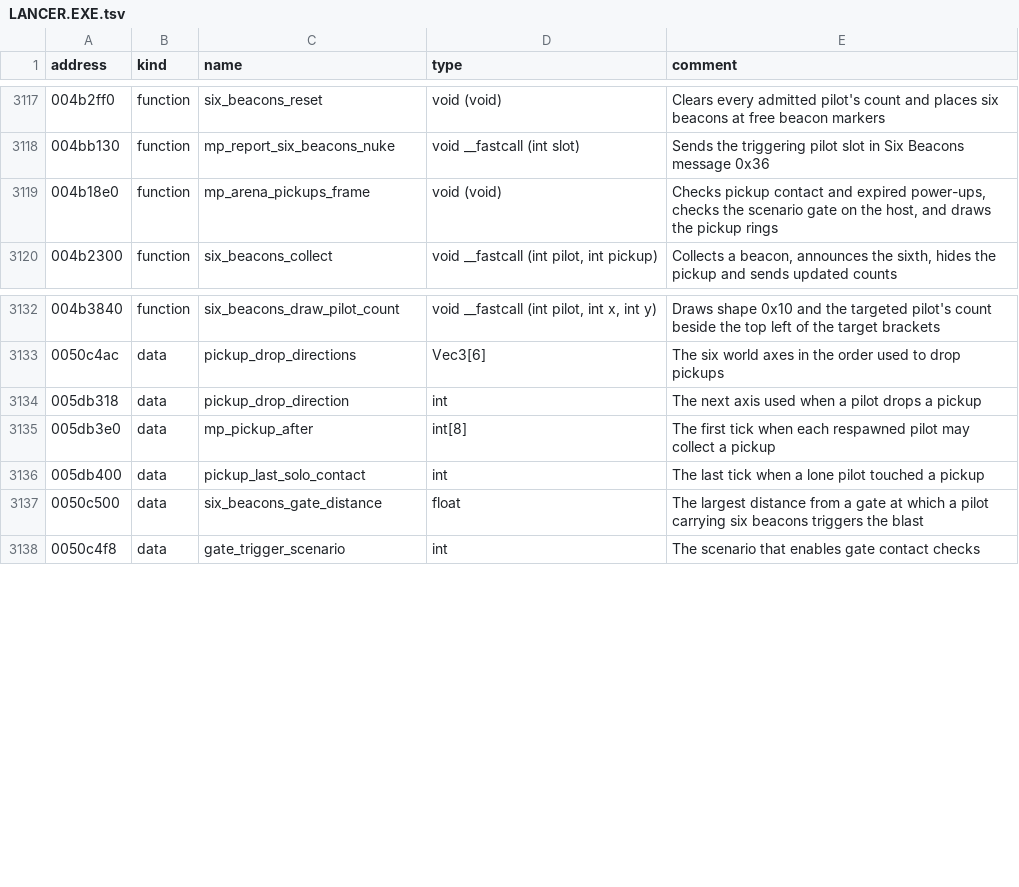
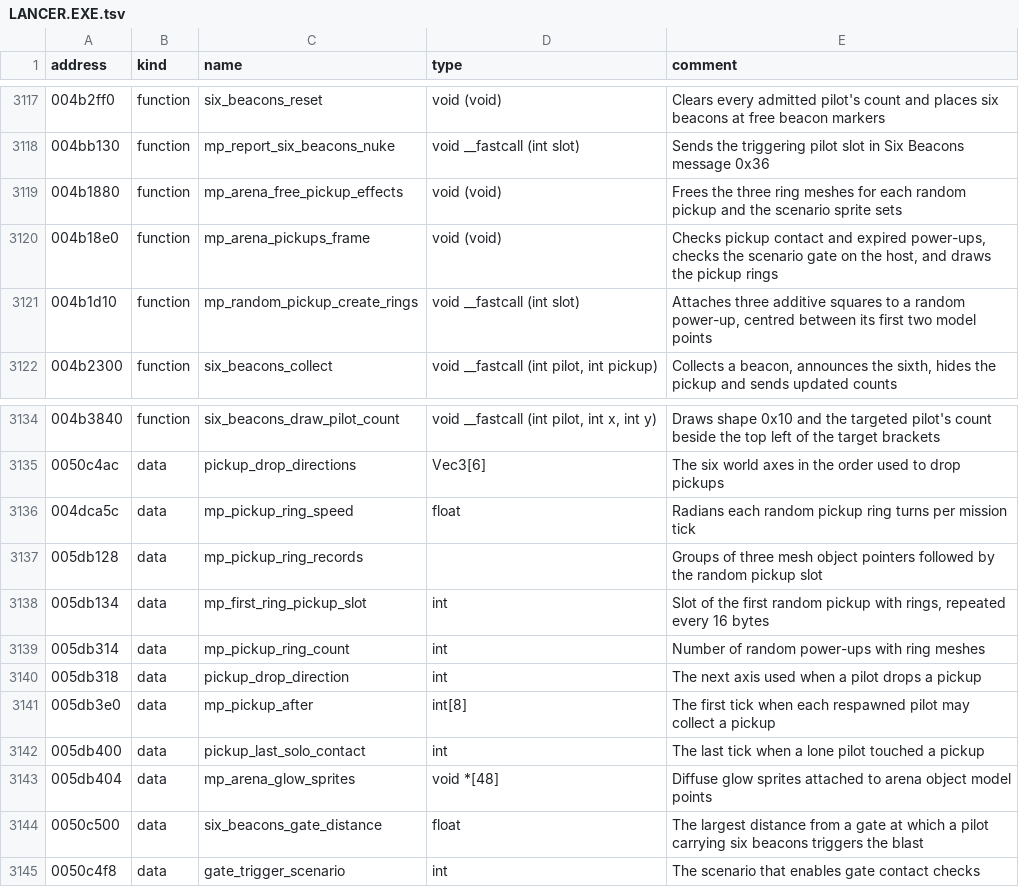
Before and after one commit to OpenReliant/openreliant, a TSV file: ghidra/names/LANCER.EXE.tsv, drawn as a sheet; only a part is shown, gaps mark what is left out; the diff names each change by its address in the sheet, - before the commit and + after, or states it on an @@ line.

Commit message:
feat: draw the original rings around random arena power-ups (#1425)
Draw three rotating rings around each enabled random power-up in an
arena. The renderer reads the pickup's pose and the mission tick from
the drawn frame. All pickups share one mesh. Replacement models can set
their ring centre with their own points.

In LANCER.EXE the object creation case for type 0x8C calls the ring
builder at 0x004B1D10. It centres three 1400 by 1400 squares between the
first two model points and uses the additive texture `dmpowerup128-2`.
At 0x004B18E0 the arena frame sets their starting planes and turns them
by 0.052 radians per tick. The Six Beacons pickup and gate use their own
models. #1416 tracks the remaining client presentation and delivery
work.

The regression test covers all three orientations, a rotated and moving
pickup, disappearance and respawn, the beacon and gate, and a
replacement model with a missing point. I compared two muted, hidden 800
by 600 captures in original rendering mode, with the shipped pickup and
beacon staged side by side. Only the area around the random power-up
changed. The mission checks covered all 44 stock round trips and all 77
installed mission bindings.

Closes #1424

```diff
--- a/ghidra/names/LANCER.EXE.tsv
+++ b/ghidra/names/LANCER.EXE.tsv
+row 3119: 004b1880 | function | mp_arena_free_pickup_effects | void (void) | Frees the three ring meshes for each random pickup and the scenario sprite sets
+row 3121: 004b1d10 | function | mp_random_pickup_create_rings | void __fastcall (int slot) | Attaches three additive squares to a random power-up, centred between its first two model points
+row 3136: 004dca5c | data | mp_pickup_ring_speed | float | Radians each random pickup ring turns per mission tick
+row 3137: 005db128 | data | mp_pickup_ring_records |  | Groups of three mesh object pointers followed by the random pickup slot
+row 3138: 005db134 | data | mp_first_ring_pickup_slot | int | Slot of the first random pickup with rings, repeated every 16 bytes
+row 3139: 005db314 | data | mp_pickup_ring_count | int | Number of random power-ups with ring meshes
+row 3143: 005db404 | data | mp_arena_glow_sprites | void *[48] | Diffuse glow sprites attached to arena object model points
```
Also changed, not shown: 5 other files.
